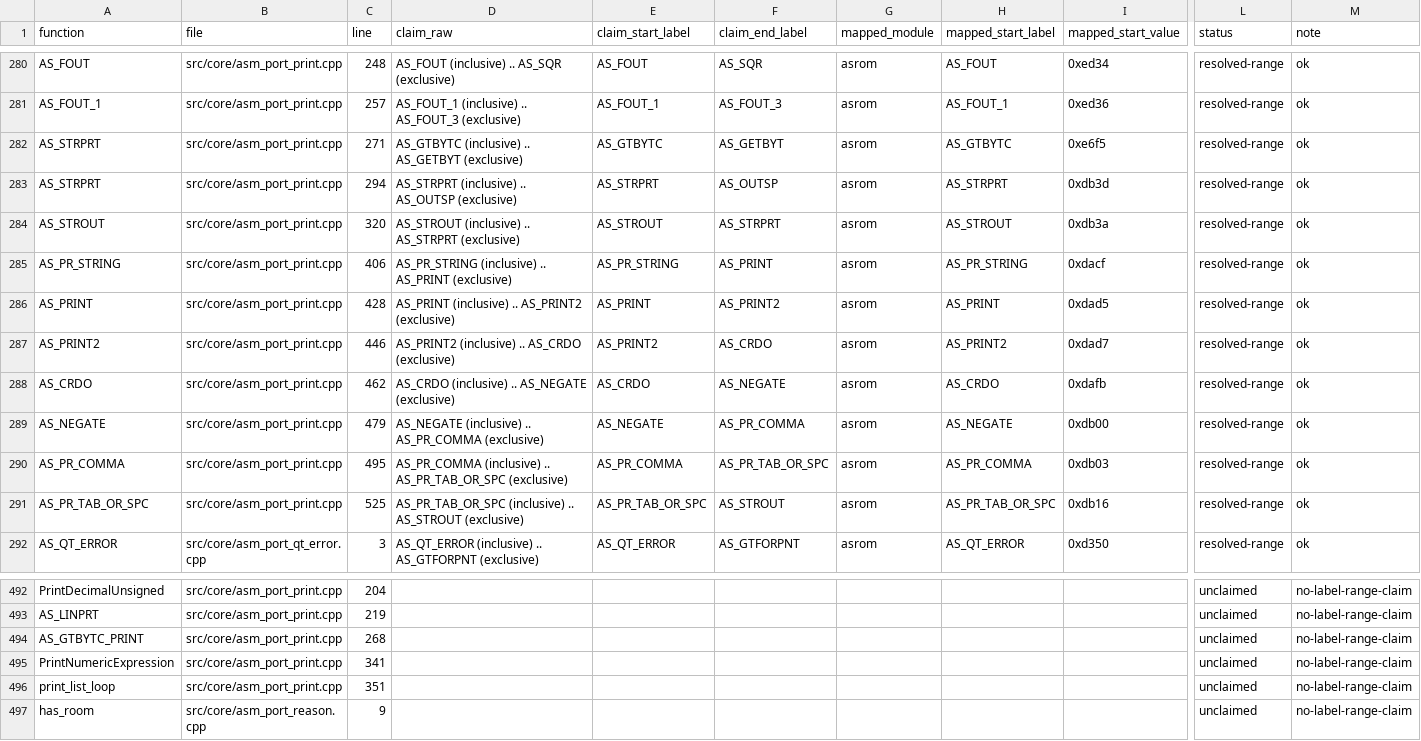
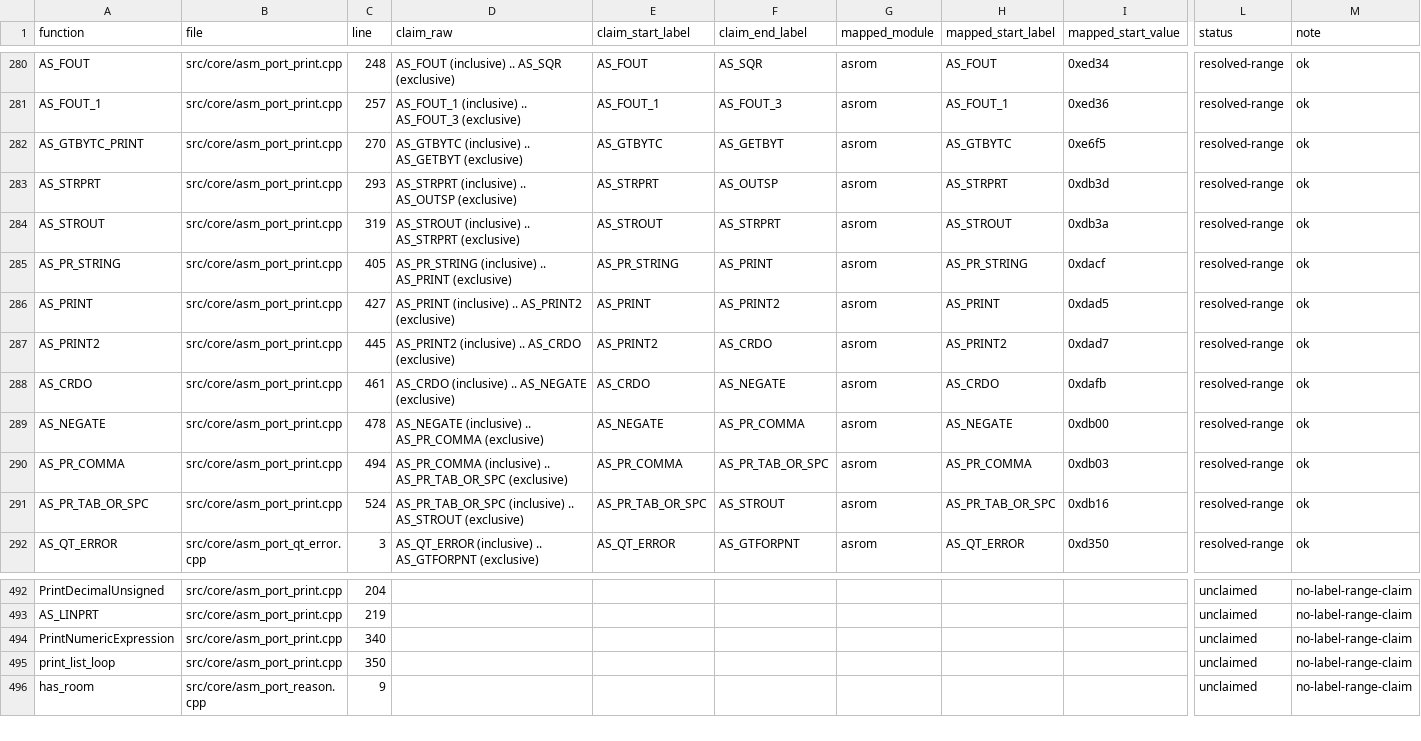
Before and after one commit to khmseu/ApplesoftNG, a TSV file: docs/symbol-implementation-map-claims.tsv, drawn as a sheet; only a part is shown, gaps mark what is left out; removed rows and columns are numbered as before the commit, all else as after; rows hold the shown columns only; the diff names each change by its address in the sheet, - before the commit and + after, or states it on an @@ line.

Commit message:
fix(claims): normalize print label claims
Remove declaration-scoped AS_Labels from asm_port_print.hpp to keep claims function-scoped in source definitions.

Move AS_GTBYTC claim to the AS_GTBYTC_PRINT function declaration site and add name-normalization mapping for the helper symbol.

Regenerate symbol mapping docs to reflect resolved-range attribution for print claims.

```diff
--- a/docs/symbol-implementation-map-claims.tsv
+++ b/docs/symbol-implementation-map-claims.tsv
-A282 (function): AS_STRPRT
+A282 (function): AS_GTBYTC_PRINT
-C282 (line): 271
+C282 (line): 270
-C283 (line): 294
+C283 (line): 293
-C284 (line): 320
+C284 (line): 319
-C285 (line): 406
+C285 (line): 405
-C286 (line): 428
+C286 (line): 427
-C287 (line): 446
+C287 (line): 445
-C288 (line): 462
+C288 (line): 461
-C289 (line): 479
+C289 (line): 478
-C290 (line): 495
+C290 (line): 494
-C291 (line): 525
+C291 (line): 524
-row 494: AS_GTBYTC_PRINT | src/core/asm_port_print.cpp | 268 |  |  |  |  |  |  | unclaimed | no-label-range-claim
-C494 (line): 341
+C494 (line): 340
-C495 (line): 351
+C495 (line): 350
```
Also changed, not shown: docs/symbol-implementation-map.tsv, 2 other files.
